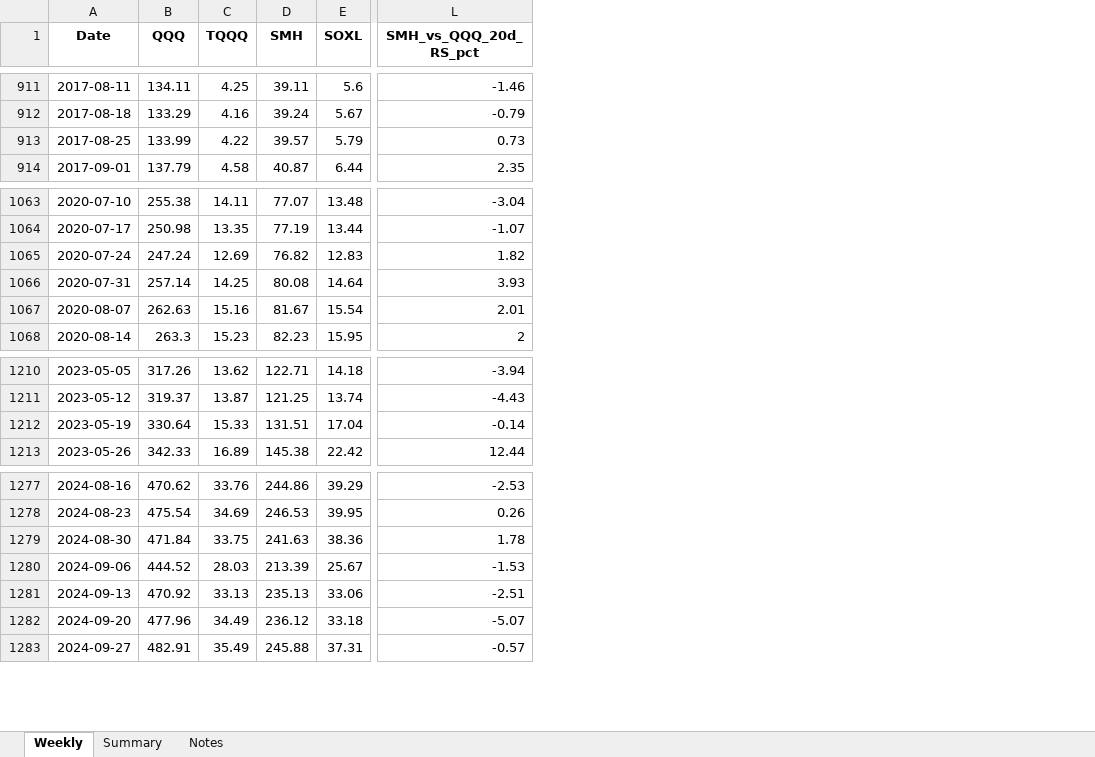
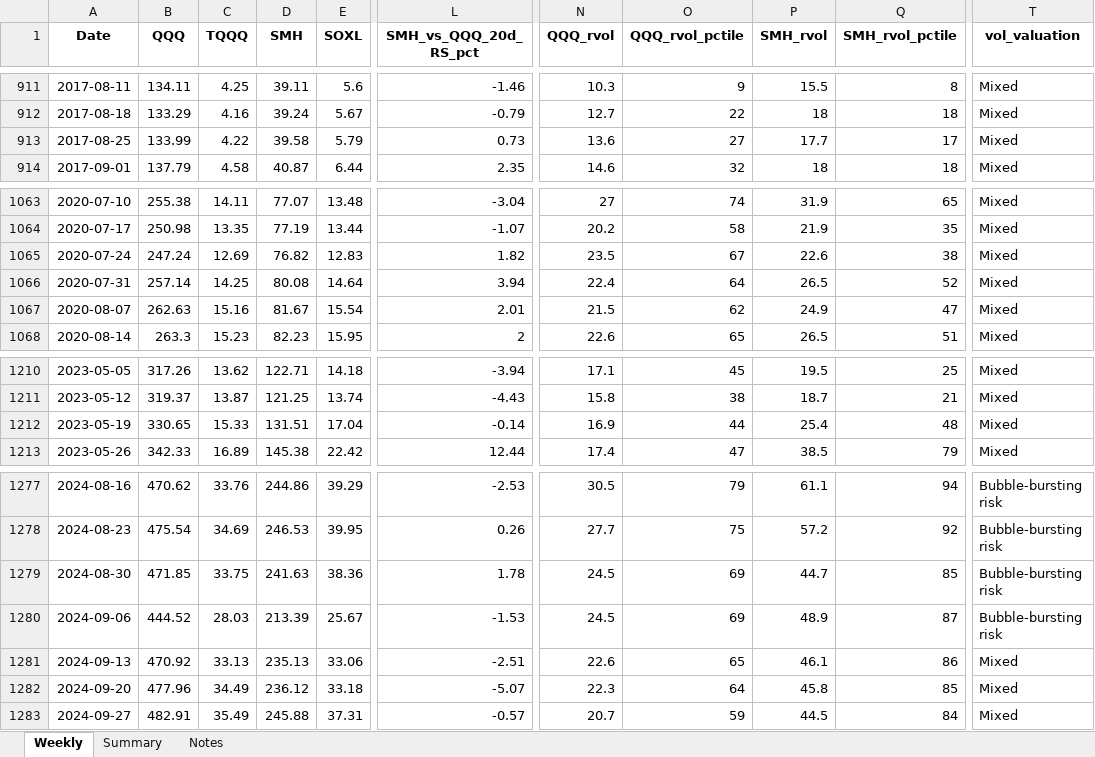
Before and after one commit to LY0101/dca-monitor, an Excel workbook: historical_regime.xlsx, sheet Weekly, drawn as a sheet; only a part is shown, gaps mark what is left out; values as stored, in another font and other column widths than the file's, no borders; the diff covers the shown part only; the diff names each change by its address in the sheet, - before the commit and + after, or states it on an @@ line.

```diff
--- a/historical_regime.xlsx (sheet Weekly)
+++ b/historical_regime.xlsx (sheet Weekly)
+column N (QQQ_rvol), rows 911-914: 10.3 | 12.7 | 13.6 | 14.6; rows 1063-1068: 27 | 20.2 | 23.5 | 22.4 | 21.5 | 22.6; rows 1210-1213: 17.1 | 15.8 | 16.9 | 17.4; rows 1277-1283: 30.5 | 27.7 | 24.5 | 24.5 | 22.6 | 22.3 | 20.7
+column O (QQQ_rvol_pctile), rows 911-914: 9 | 22 | 27 | 32; rows 1063-1068: 74 | 58 | 67 | 64 | 62 | 65; rows 1210-1213: 45 | 38 | 44 | 47; rows 1277-1283: 79 | 75 | 69 | 69 | 65 | 64 | 59
+column P (SMH_rvol), rows 911-914: 15.5 | 18 | 17.7 | 18; rows 1063-1068: 31.9 | 21.9 | 22.6 | 26.5 | 24.9 | 26.5; rows 1210-1213: 19.5 | 18.7 | 25.4 | 38.5; rows 1277-1283: 61.1 | 57.2 | 44.7 | 48.9 | 46.1 | 45.8 | 44.5
+column Q (SMH_rvol_pctile), rows 911-914: 8 | 18 | 17 | 18; rows 1063-1068: 65 | 35 | 38 | 52 | 47 | 51; rows 1210-1213: 25 | 21 | 48 | 79; rows 1277-1283: 94 | 92 | 85 | 87 | 86 | 85 | 84
+column T (vol_valuation), rows 911-914: all Mixed; rows 1063-1068: all Mixed; rows 1210-1213: all Mixed; rows 1277-1283: Bubble-bursting risk | Bubble-bursting risk | Bubble-bursting risk | Bubble-bursting risk | Mixed | Mixed | Mixed
-D913 (SMH): 39.57
+D913 (SMH): 39.58
-L1066 (SMH_vs_QQQ_20d_RS_pct): 3.93
+L1066 (SMH_vs_QQQ_20d_RS_pct): 3.94
-B1212 (QQQ): 330.64
+B1212 (QQQ): 330.65
-B1279 (QQQ): 471.84
+B1279 (QQQ): 471.85
```
Also changed, not shown: 4 edited cells elsewhere in this sheet, sheet Notes, 7 other files.
